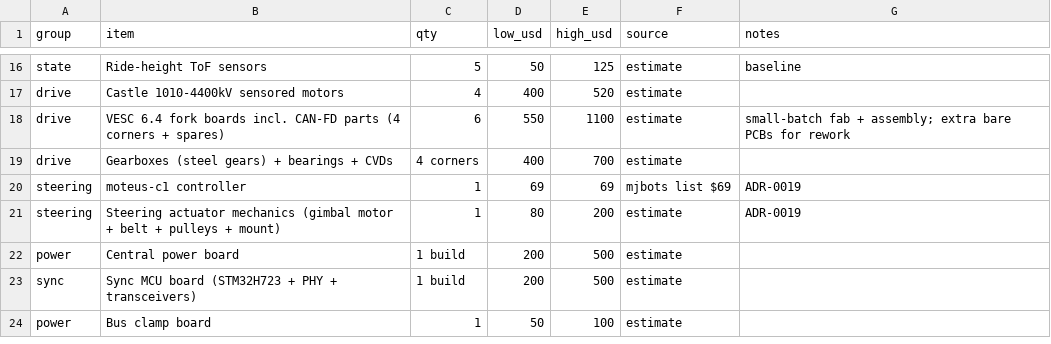
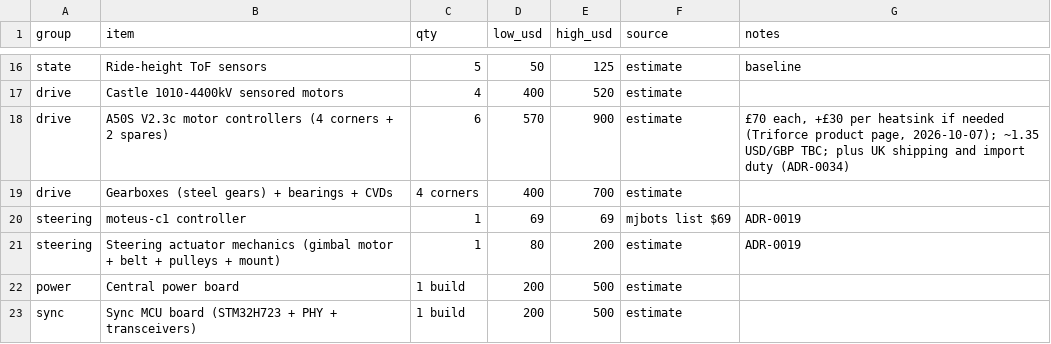
Before and after one commit to Autonomous-Robotics-Carleton/arc-monorepo, a CSV file: systems/budgets/cost.csv, drawn as a sheet; only a part is shown, gaps mark what is left out; the shorter side is filled out with more unchanged rows.

Commit message:
docs(systems): off-the-shelf A50S motor controllers; top speed 9 m/s (ADR-0034)
The electrical team won't design a motor controller. ADR-0034 picks the
Team Triforce A50S V2.3c: the smallest VESC-firmware board, whose
hardware config is already upstream. Robotics servo controllers
(moteus, ODrive) can't reach the motor's speed; car ESCs have no CAN.

- Four A50S on the lower deck, running our VESC firmware build
- Commands stay on the classic CAN bus; telemetry moves to one UART per
  controller (full status at 1 kHz, stamped at sampling), so the two
  drive CAN-FD buses and their hardware go away
- E-stop: firmware brake ramp, then the power board cuts the motor bus
- A max-eRPM limit keeps the A50S in its stable range (>= 10 loop
  samples per electrical cycle), so SYS-01 drops from 12 to 9 m/s

Supersedes ADR-0011; amends ADR-0006, -0009, -0012, -0013, -0024 and
-0028. Updates the requirements, risks (RSK-02/03/05 close; RSK-18 to
RSK-20 new), ICDs (corner connector rev E), BOM, budgets, electrical
handoff, verification plan and software plan.

```diff
--- a/systems/budgets/cost.csv
+++ b/systems/budgets/cost.csv
@@ -17,3 +17,3 @@ state,Ride-height ToF sensors,5,50,125,estimate,baseline
 drive,Castle 1010-4400kV sensored motors,4,400,520,estimate,
-drive,VESC 6.4 fork boards incl. CAN-FD parts (4 corners + spares),6,550,1100,estimate,small-batch fab + assembly; extra bare PCBs for rework
+drive,A50S V2.3c motor controllers (4 corners + 2 spares),6,570,900,estimate,"£70 each, +£30 per heatsink if needed (Triforce product page, 2026-10-07); ~1.35 USD/GBP TBC; plus UK shipping and import duty (ADR-0034)"
 drive,Gearboxes (steel gears) + bearings + CVDs,4 corners,400,700,estimate,
```
Also changed, not shown: systems/budgets/bus-load.csv, systems/budgets/latency.csv, 27 other files.
